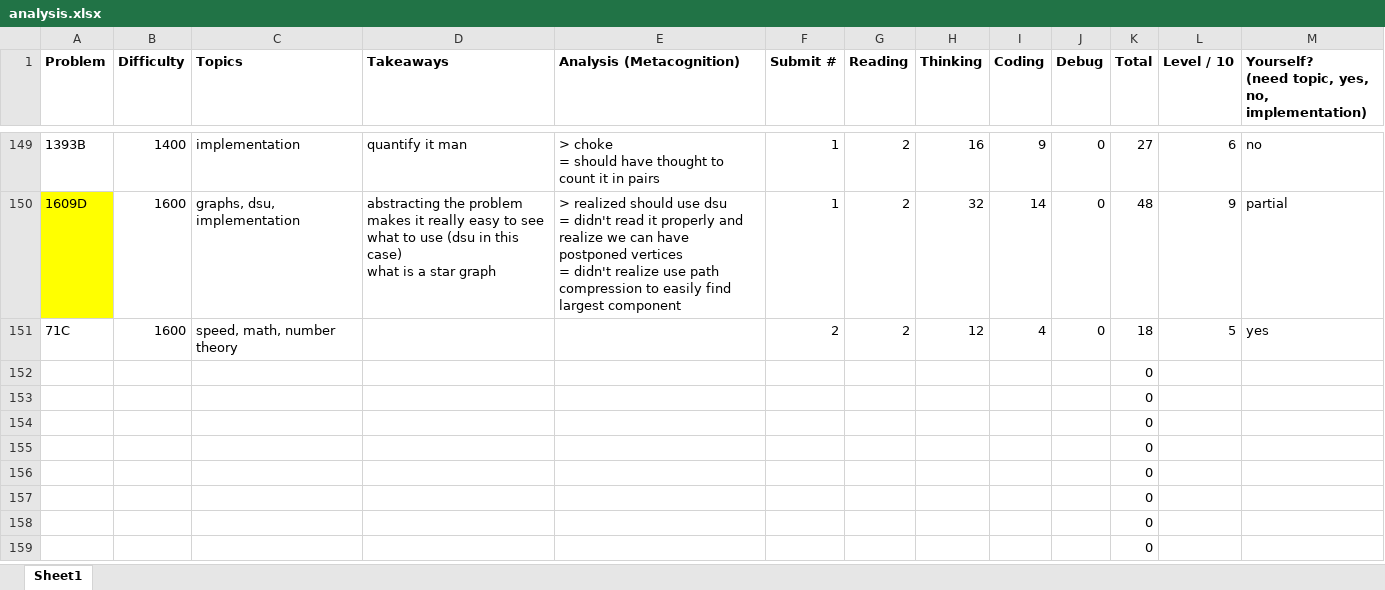
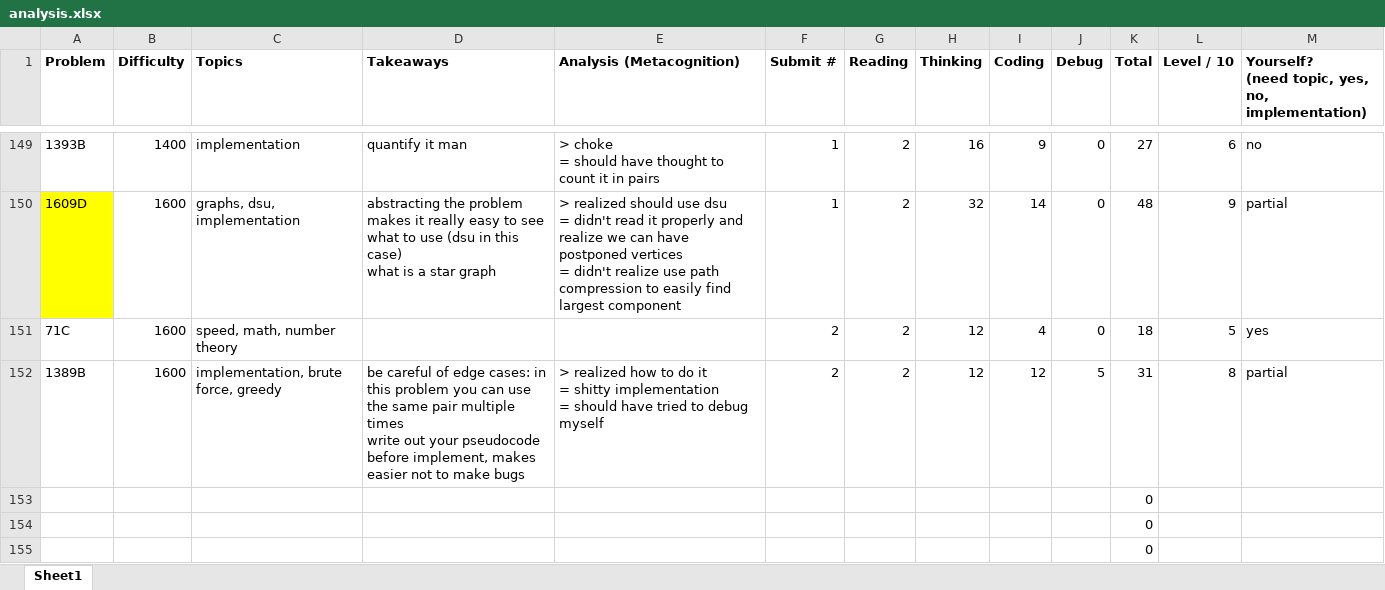
Before and after one commit to tfg1434/cp, an Excel workbook: analysis.xlsx, sheet Sheet1, drawn as a sheet; only a part is shown, gaps mark what is left out; the shorter side is filled out with more unchanged rows; values as stored, in another font and other column widths than the file's, no borders; conditional formats not drawn; removed rows and columns are numbered as before the commit, all else as after; ↵ is a line break in a cell; the diff names each change by its address in the sheet, - before the commit and + after, or states it on an @@ line.

```diff
--- a/analysis.xlsx (sheet Sheet1)
+++ b/analysis.xlsx (sheet Sheet1)
-row 152:  |  |  |  |  |  |  |  |  |  | 0
+row 152: 1389B | 1600 | implementation, brute force, greedy | be careful of edge cases: in this problem you can use the same pair multiple times ↵ write out your pseudocode before implement, makes easier not to make bugs | > realized how to do it ↵ = shitty implementation ↵ = should have tried to debug myself | 2 | 2 | 12 | 12 | 5 | 31 | 8 | partial
```
Also changed, not shown: 1 other file.
